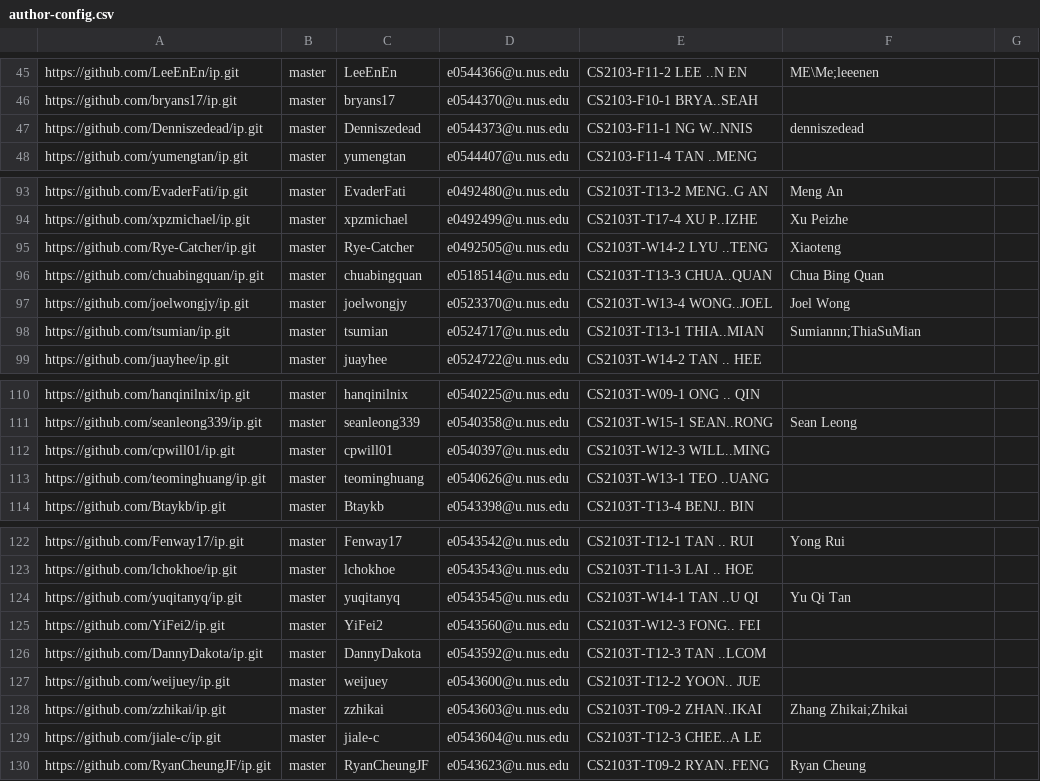
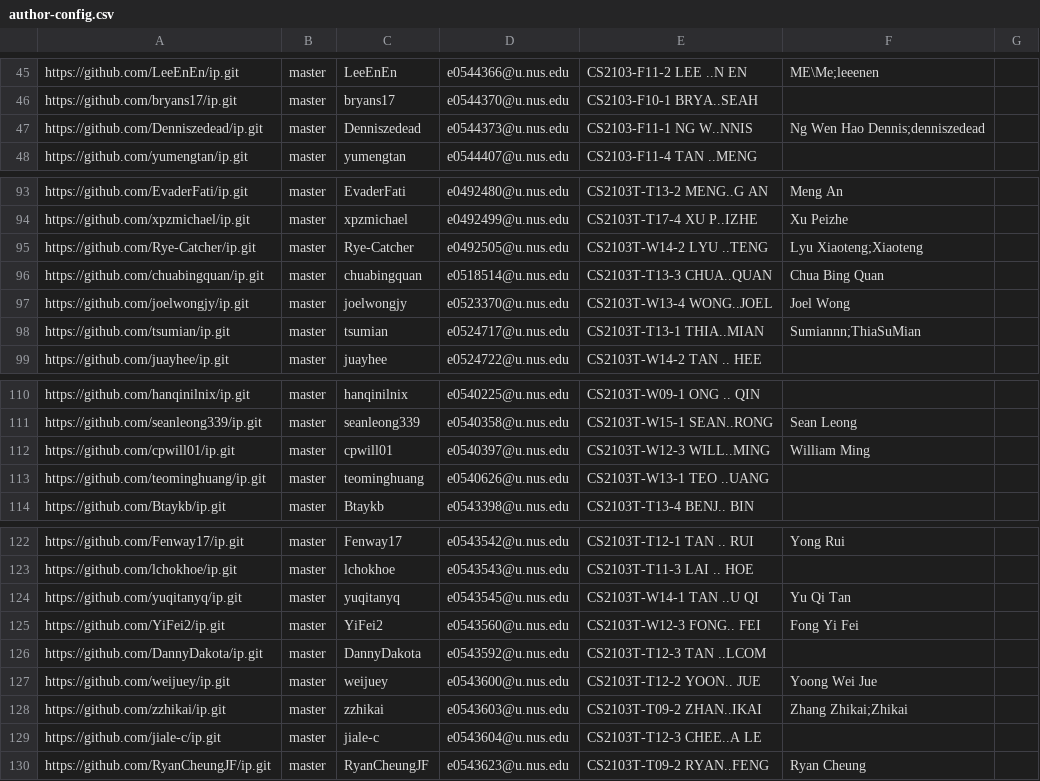
Before and after one commit to nus-cs2103-AY2122S2/ip-dashboard, a CSV file: configs/author-config.csv, drawn as a sheet; only a part is shown, gaps mark what is left out.

Commit message:
Update configs

```diff
--- a/configs/author-config.csv
+++ b/configs/author-config.csv
@@ -46,3 +46,3 @@ https://github.com/LeeEnEn/ip.git,master,LeeEnEn,e0544366@u.nus.edu,CS2103-F11-2
 https://github.com/bryans17/ip.git,master,bryans17,e0544370@u.nus.edu,CS2103-F10-1 BRYA..SEAH,,
-https://github.com/Denniszedead/ip.git,master,Denniszedead,e0544373@u.nus.edu,CS2103-F11-1 NG W..NNIS,denniszedead,
+https://github.com/Denniszedead/ip.git,master,Denniszedead,e0544373@u.nus.edu,CS2103-F11-1 NG W..NNIS,Ng Wen Hao Dennis;denniszedead,
 https://github.com/yumengtan/ip.git,master,yumengtan,e0544407@u.nus.edu,CS2103-F11-4 TAN ..MENG,,
@@ -94,3 +94,3 @@ https://github.com/EvaderFati/ip.git,master,EvaderFati,e0492480@u.nus.edu,CS2103
 https://github.com/xpzmichael/ip.git,master,xpzmichael,e0492499@u.nus.edu,CS2103T-T17-4 XU P..IZHE,Xu Peizhe,
-https://github.com/Rye-Catcher/ip.git,master,Rye-Catcher,e0492505@u.nus.edu,CS2103T-W14-2 LYU ..TENG,Xiaoteng,
+https://github.com/Rye-Catcher/ip.git,master,Rye-Catcher,e0492505@u.nus.edu,CS2103T-W14-2 LYU ..TENG,Lyu Xiaoteng;Xiaoteng,
 https://github.com/chuabingquan/ip.git,master,chuabingquan,e0518514@u.nus.edu,CS2103T-T13-3 CHUA..QUAN,Chua Bing Quan,
@@ -111,3 +111,3 @@ https://github.com/hanqinilnix/ip.git,master,hanqinilnix,e0540225@u.nus.edu,CS21
 https://github.com/seanleong339/ip.git,master,seanleong339,e0540358@u.nus.edu,CS2103T-W15-1 SEAN..RONG,Sean Leong,
-https://github.com/cpwill01/ip.git,master,cpwill01,e0540397@u.nus.edu,CS2103T-W12-3 WILL..MING,,
+https://github.com/cpwill01/ip.git,master,cpwill01,e0540397@u.nus.edu,CS2103T-W12-3 WILL..MING,William Ming,
 https://github.com/teominghuang/ip.git,master,teominghuang,e0540626@u.nus.edu,CS2103T-W13-1 TEO ..UANG,,
@@ -124,5 +124,5 @@ https://github.com/lchokhoe/ip.git,master,lchokhoe,e0543543@u.nus.edu,CS2103T-T1
 https://github.com/yuqitanyq/ip.git,master,yuqitanyq,e0543545@u.nus.edu,CS2103T-W14-1 TAN ..U QI,Yu Qi Tan,
-https://github.com/YiFei2/ip.git,master,YiFei2,e0543560@u.nus.edu,CS2103T-W12-3 FONG.. FEI,,
+https://github.com/YiFei2/ip.git,master,YiFei2,e0543560@u.nus.edu,CS2103T-W12-3 FONG.. FEI,Fong Yi Fei,
 https://github.com/DannyDakota/ip.git,master,DannyDakota,e0543592@u.nus.edu,CS2103T-T12-3 TAN ..LCOM,,
-https://github.com/weijuey/ip.git,master,weijuey,e0543600@u.nus.edu,CS2103T-T12-2 YOON.. JUE,,
+https://github.com/weijuey/ip.git,master,weijuey,e0543600@u.nus.edu,CS2103T-T12-2 YOON.. JUE,Yoong Wei Jue,
 https://github.com/zzhikai/ip.git,master,zzhikai,e0543603@u.nus.edu,CS2103T-T09-2 ZHAN..IKAI,Zhang Zhikai;Zhikai,
```
